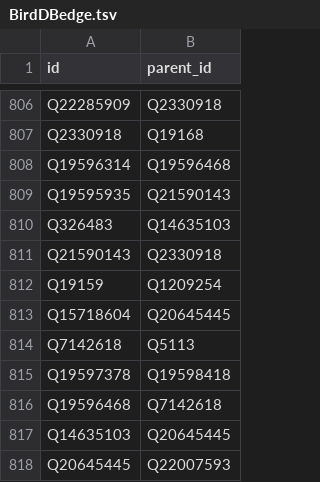
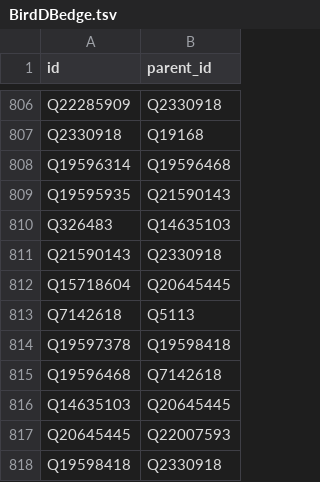
Before and after one commit to TRMT-Yuka/Bird_ontology_Project, a TSV file: data_graph/BirdDBedge.tsv, drawn as a sheet; only a part is shown, gaps mark what is left out; the shorter side is filled out with more unchanged rows; the diff names each change by its address in the sheet, - before the commit and + after, or states it on an @@ line.

Commit message:
finish 22/10/3 MTG and finally mp3 graph generated

```diff
--- a/data_graph/BirdDBedge.tsv
+++ b/data_graph/BirdDBedge.tsv
-row 812: Q19159 | Q1209254
```
Also changed, not shown: 24 other files.
